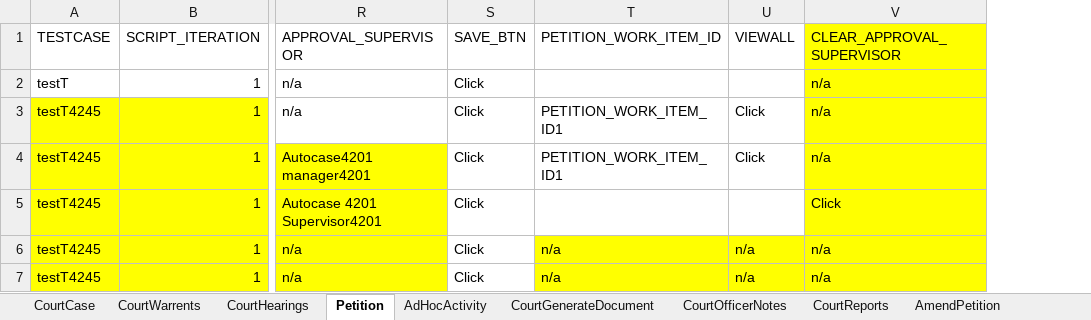
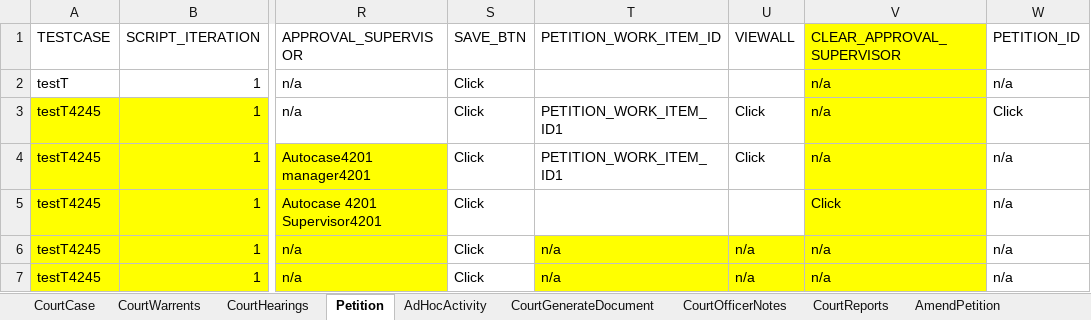
Before and after one commit to priya-singh4/POMExcelData, an Excel workbook: Courts.xlsx, sheet Petition, drawn as a sheet; only a part is shown, gaps mark what is left out; values as stored, in another font and other column widths than the file's, no borders; the diff names each change by its address in the sheet, - before the commit and + after, or states it on an @@ line.

```diff
--- a/Courts.xlsx (sheet Petition)
+++ b/Courts.xlsx (sheet Petition)
+column W (PETITION_ID), rows 2-7: n/a | Click | n/a | n/a | n/a | n/a
```
Also changed, not shown: sheet CourtHearings, sheet CourtGenerateDocument, sheet PetitionAllegation, sheet CourtsApprovalAndAuditHistory, sheet DocumentDistributions, Common.xlsx, Folio.xlsx, 1 other file.
